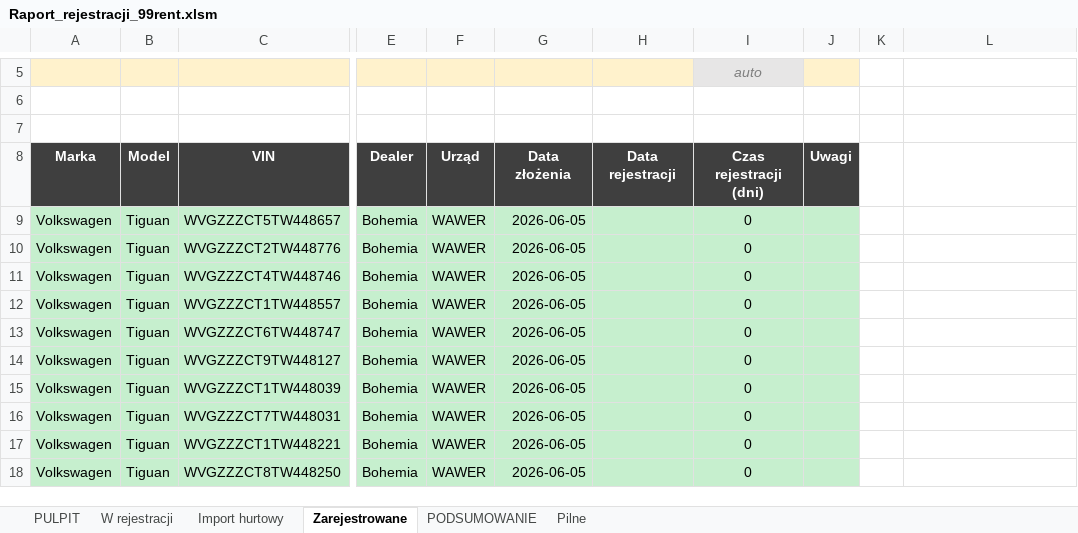
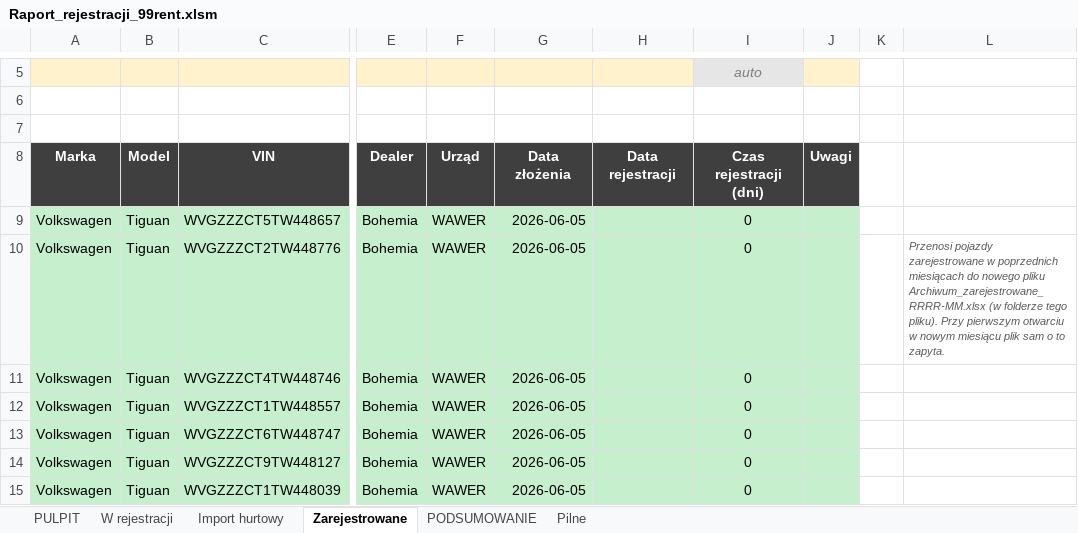
Before and after one commit to figaszewskioskar-ux/plik-rejestracji, an Excel workbook: Raport_rejestracji_99rent.xlsm, sheet Zarejestrowane, drawn as a sheet; only a part is shown, gaps mark what is left out; the shorter side is filled out with more unchanged rows; values as stored, in another font and other column widths than the file's, no borders; charts and pictures and conditional formats not drawn; the diff names each change by its address in the sheet, - before the commit and + after, or states it on an @@ line.

```diff
--- a/Raport_rejestracji_99rent.xlsm (sheet Zarejestrowane)
+++ b/Raport_rejestracji_99rent.xlsm (sheet Zarejestrowane)
-L10: (empty)
+L10: Przenosi pojazdy zarejestrowane w poprzednich miesiącach do nowego pliku Archiwum_zarejestrowane_RRRR-MM.xlsx (w folderze tego pliku). Przy pierwszym otwarciu w nowym miesiącu plik sam o to zapyta.
```
Also changed, not shown: sheet PULPIT, 3 other files.
